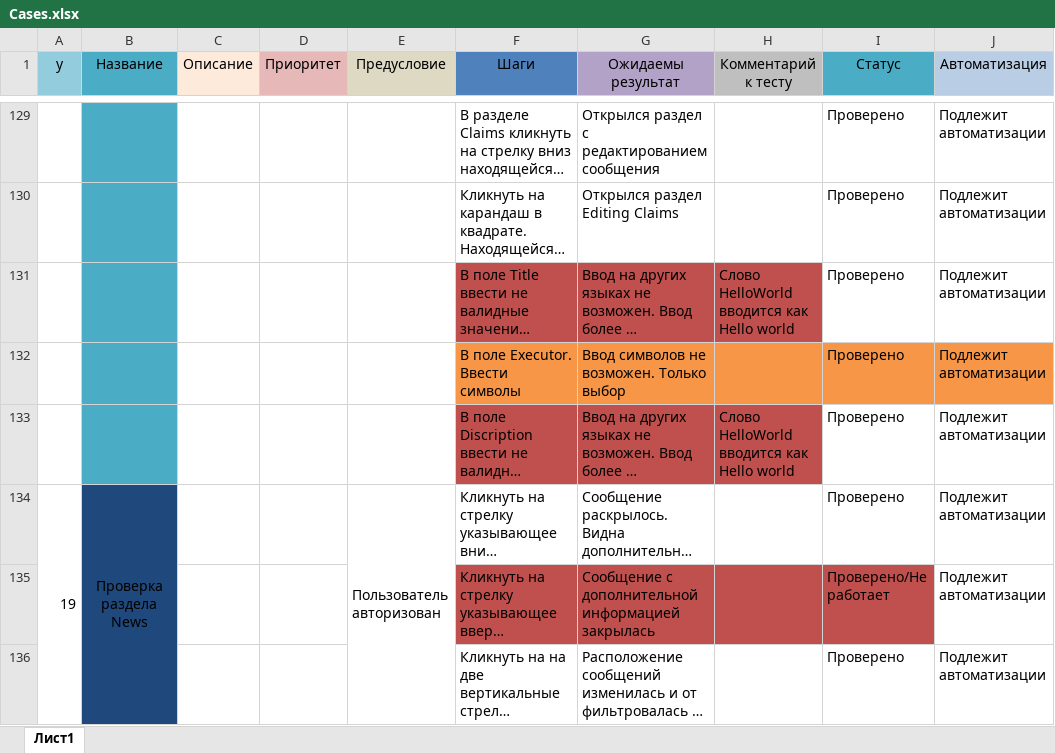
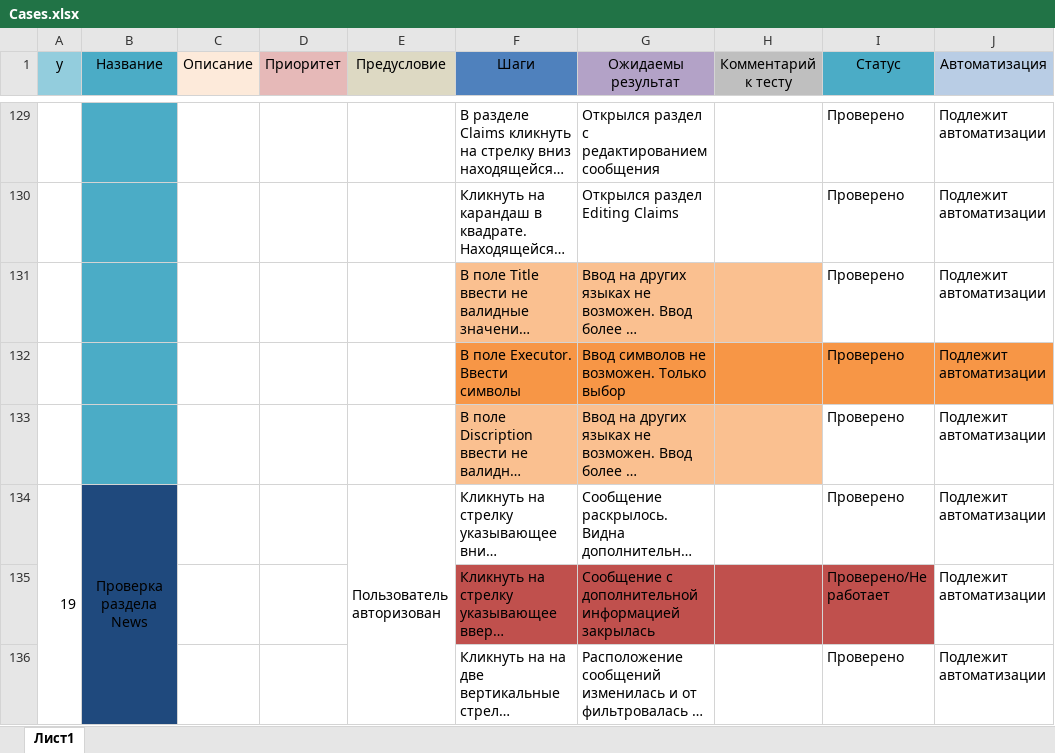
Before and after one commit to Plushcake/Diploma-project-on-the-profession-Test-Engineer-, an Excel workbook: Cases.xlsx, sheet Лист1, drawn as a sheet; only a part is shown, gaps mark what is left out; long unchanged cells end in …; values as stored, in another font and other column widths than the file's, no borders; the diff names each change by its address in the sheet, - before the commit and + after, or states it on an @@ line.

```diff
--- a/Cases.xlsx (sheet Лист1)
+++ b/Cases.xlsx (sheet Лист1)
-F131:H131 fill: #C0504D
+F131:H131 fill: #FAC090
-H131 (Комментарий к тесту): Слово HelloWorld вводится как Hello world
+H131 (Комментарий к тесту): (empty)
-F133:H133 fill: #C0504D
+F133:H133 fill: #FAC090
-H133 (Комментарий к тесту): Слово HelloWorld вводится как Hello world
+H133 (Комментарий к тесту): (empty)
```
Also changed, not shown: 10 other files.
